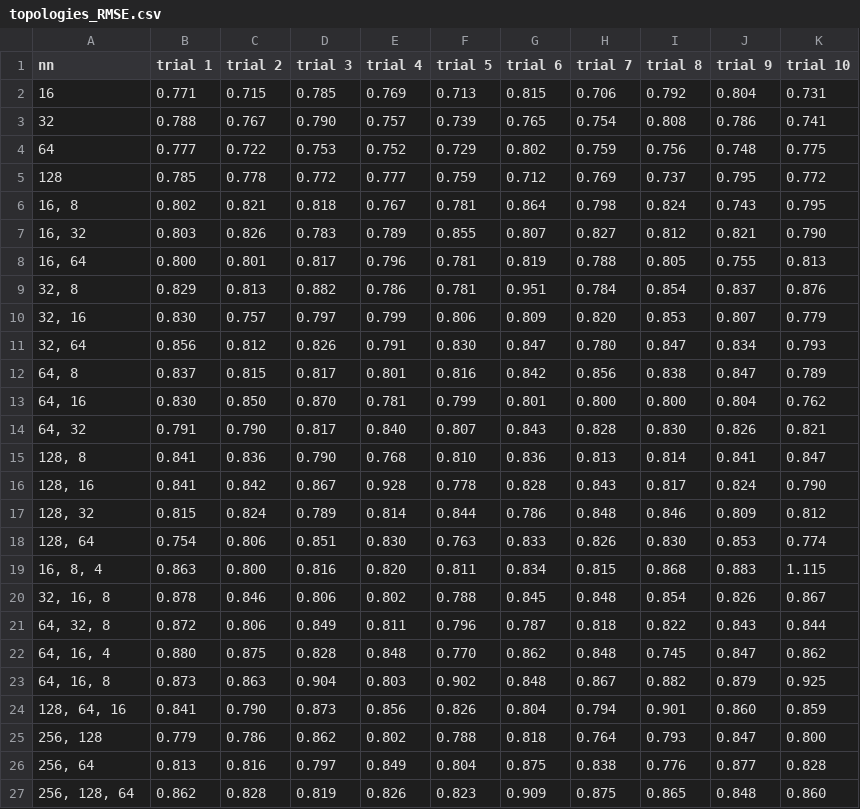
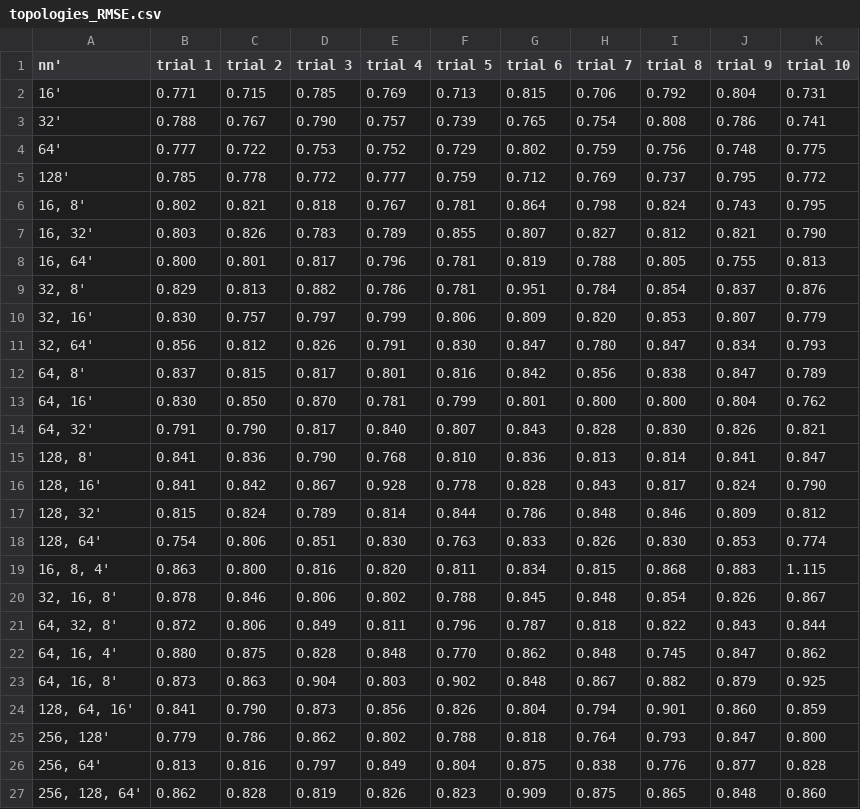
Before and after one commit to johnvelgakis/ChronologicalAttribution, a CSV file: topologies_RMSE.csv, drawn as a sheet.

```diff
--- a/topologies_RMSE.csv
+++ b/topologies_RMSE.csv
@@ -1,27 +1,27 @@
-nn;trial 1;trial 2;trial 3;trial 4;trial 5;trial 6;trial 7;trial 8;trial 9;trial 10
-16;0.771;0.715;0.785;0.769;0.713;0.815;0.706;0.792;0.804;0.731
-32;0.788;0.767;0.790;0.757;0.739;0.765;0.754;0.808;0.786;0.741
-64;0.777;0.722;0.753;0.752;0.729;0.802;0.759;0.756;0.748;0.775
-128;0.785;0.778;0.772;0.777;0.759;0.712;0.769;0.737;0.795;0.772
-16, 8;0.802;0.821;0.818;0.767;0.781;0.864;0.798;0.824;0.743;0.795
-16, 32;0.803;0.826;0.783;0.789;0.855;0.807;0.827;0.812;0.821;0.790
-16, 64;0.800;0.801;0.817;0.796;0.781;0.819;0.788;0.805;0.755;0.813
-32, 8;0.829;0.813;0.882;0.786;0.781;0.951;0.784;0.854;0.837;0.876
-32, 16;0.830;0.757;0.797;0.799;0.806;0.809;0.820;0.853;0.807;0.779
-32, 64;0.856;0.812;0.826;0.791;0.830;0.847;0.780;0.847;0.834;0.793
-64, 8;0.837;0.815;0.817;0.801;0.816;0.842;0.856;0.838;0.847;0.789
-64, 16;0.830;0.850;0.870;0.781;0.799;0.801;0.800;0.800;0.804;0.762
-64, 32;0.791;0.790;0.817;0.840;0.807;0.843;0.828;0.830;0.826;0.821
-128, 8;0.841;0.836;0.790;0.768;0.810;0.836;0.813;0.814;0.841;0.847
-128, 16;0.841;0.842;0.867;0.928;0.778;0.828;0.843;0.817;0.824;0.790
-128, 32;0.815;0.824;0.789;0.814;0.844;0.786;0.848;0.846;0.809;0.812
-128, 64;0.754;0.806;0.851;0.830;0.763;0.833;0.826;0.830;0.853;0.774
-16, 8, 4;0.863;0.800;0.816;0.820;0.811;0.834;0.815;0.868;0.883;1.115
-32, 16, 8;0.878;0.846;0.806;0.802;0.788;0.845;0.848;0.854;0.826;0.867
-64, 32, 8;0.872;0.806;0.849;0.811;0.796;0.787;0.818;0.822;0.843;0.844
-64, 16, 4;0.880;0.875;0.828;0.848;0.770;0.862;0.848;0.745;0.847;0.862
-64, 16, 8;0.873;0.863;0.904;0.803;0.902;0.848;0.867;0.882;0.879;0.925
-128, 64, 16;0.841;0.790;0.873;0.856;0.826;0.804;0.794;0.901;0.860;0.859
-256, 128;0.779;0.786;0.862;0.802;0.788;0.818;0.764;0.793;0.847;0.800
-256, 64;0.813;0.816;0.797;0.849;0.804;0.875;0.838;0.776;0.877;0.828
-256, 128, 64;0.862;0.828;0.819;0.826;0.823;0.909;0.875;0.865;0.848;0.860
+nn';trial 1;trial 2;trial 3;trial 4;trial 5;trial 6;trial 7;trial 8;trial 9;trial 10
+16';0.771;0.715;0.785;0.769;0.713;0.815;0.706;0.792;0.804;0.731
+32';0.788;0.767;0.790;0.757;0.739;0.765;0.754;0.808;0.786;0.741
+64';0.777;0.722;0.753;0.752;0.729;0.802;0.759;0.756;0.748;0.775
+128';0.785;0.778;0.772;0.777;0.759;0.712;0.769;0.737;0.795;0.772
+16, 8';0.802;0.821;0.818;0.767;0.781;0.864;0.798;0.824;0.743;0.795
+16, 32';0.803;0.826;0.783;0.789;0.855;0.807;0.827;0.812;0.821;0.790
+16, 64';0.800;0.801;0.817;0.796;0.781;0.819;0.788;0.805;0.755;0.813
+32, 8';0.829;0.813;0.882;0.786;0.781;0.951;0.784;0.854;0.837;0.876
+32, 16';0.830;0.757;0.797;0.799;0.806;0.809;0.820;0.853;0.807;0.779
+32, 64';0.856;0.812;0.826;0.791;0.830;0.847;0.780;0.847;0.834;0.793
+64, 8';0.837;0.815;0.817;0.801;0.816;0.842;0.856;0.838;0.847;0.789
+64, 16';0.830;0.850;0.870;0.781;0.799;0.801;0.800;0.800;0.804;0.762
+64, 32';0.791;0.790;0.817;0.840;0.807;0.843;0.828;0.830;0.826;0.821
+128, 8';0.841;0.836;0.790;0.768;0.810;0.836;0.813;0.814;0.841;0.847
+128, 16';0.841;0.842;0.867;0.928;0.778;0.828;0.843;0.817;0.824;0.790
+128, 32';0.815;0.824;0.789;0.814;0.844;0.786;0.848;0.846;0.809;0.812
+128, 64';0.754;0.806;0.851;0.830;0.763;0.833;0.826;0.830;0.853;0.774
+16, 8, 4';0.863;0.800;0.816;0.820;0.811;0.834;0.815;0.868;0.883;1.115
+32, 16, 8';0.878;0.846;0.806;0.802;0.788;0.845;0.848;0.854;0.826;0.867
+64, 32, 8';0.872;0.806;0.849;0.811;0.796;0.787;0.818;0.822;0.843;0.844
+64, 16, 4';0.880;0.875;0.828;0.848;0.770;0.862;0.848;0.745;0.847;0.862
+64, 16, 8';0.873;0.863;0.904;0.803;0.902;0.848;0.867;0.882;0.879;0.925
+128, 64, 16';0.841;0.790;0.873;0.856;0.826;0.804;0.794;0.901;0.860;0.859
+256, 128';0.779;0.786;0.862;0.802;0.788;0.818;0.764;0.793;0.847;0.800
+256, 64';0.813;0.816;0.797;0.849;0.804;0.875;0.838;0.776;0.877;0.828
+256, 128, 64';0.862;0.828;0.819;0.826;0.823;0.909;0.875;0.865;0.848;0.860
```
Also changed, not shown: 9 other files.
